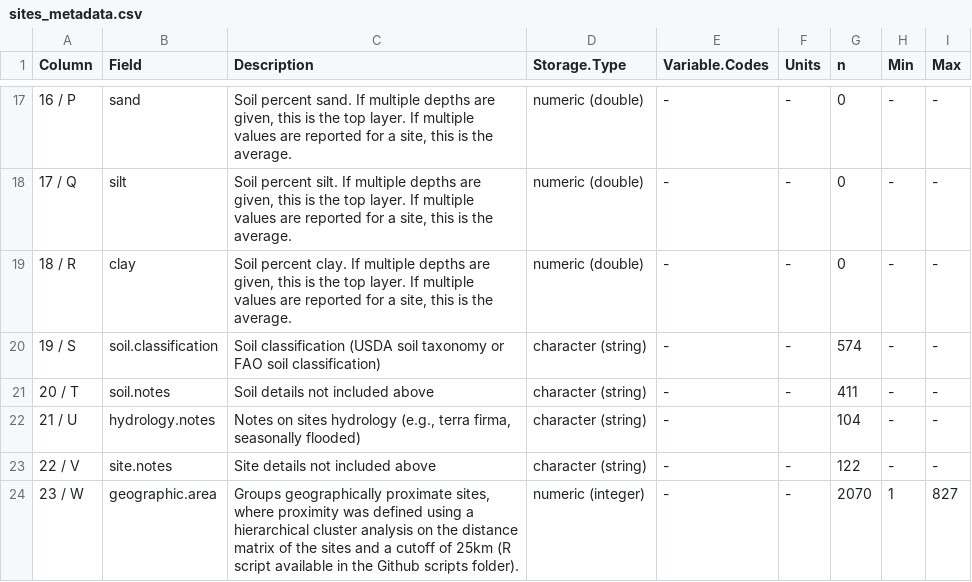
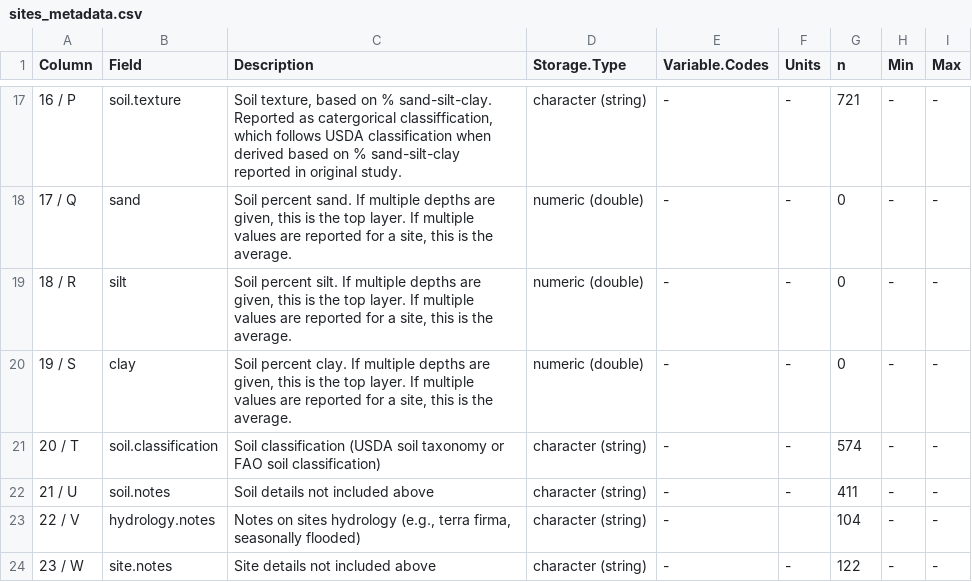
Before and after one commit to forc-db/ForC, a CSV file: metadata/sites_metadata.csv, drawn as a sheet; only a part is shown, gaps mark what is left out; the diff covers the shown part only.

```diff
--- a/metadata/sites_metadata.csv
+++ b/metadata/sites_metadata.csv
@@ -17,8 +17,8 @@ Column,Field,Description,Storage.Type,Variable.Codes,Units,n,Min,Max
-16 / P,sand,"Soil percent sand. If multiple depths are given, this is the top layer. If multiple values are reported for a site, this is the average.",numeric (double),-,-,0,-,-
-17 / Q,silt,"Soil percent silt. If multiple depths are given, this is the top layer. If multiple values are reported for a site, this is the average.",numeric (double),-,-,0,-,-
-18 / R,clay,"Soil percent clay. If multiple depths are given, this is the top layer. If multiple values are reported for a site, this is the average.",numeric (double),-,-,0,-,-
-19 / S,soil.classification,Soil classification (USDA soil taxonomy or FAO soil classification),character (string),-,-,574,-,-
-20 / T,soil.notes,Soil details not included above,character (string),-,-,411,-,-
-21 / U,hydrology.notes,"Notes on sites hydrology (e.g., terra firma, seasonally flooded) ",character (string),-,,104,-,-
-22 / V,site.notes,Site details not included above,character (string),-,-,122,-,-
-23 / W,geographic.area,"Groups geographically proximate sites, where proximity was defined using a hierarchical cluster analysis on the distance matrix of the sites and a cutoff of 25km (R script available in the Github scripts folder).",numeric (integer) ,-,-,2070,1,827
+16 / P,soil.texture,"Soil texture, based on % sand-silt-clay. Reported as catergorical classiffication, which follows USDA classification when derived based on % sand-silt-clay reported in original study. ",character (string),-,-,721,-,-
+17 / Q,sand,"Soil percent sand. If multiple depths are given, this is the top layer. If multiple values are reported for a site, this is the average.",numeric (double),-,-,0,-,-
+18 / R,silt,"Soil percent silt. If multiple depths are given, this is the top layer. If multiple values are reported for a site, this is the average.",numeric (double),-,-,0,-,-
+19 / S,clay,"Soil percent clay. If multiple depths are given, this is the top layer. If multiple values are reported for a site, this is the average.",numeric (double),-,-,0,-,-
+20 / T,soil.classification,Soil classification (USDA soil taxonomy or FAO soil classification),character (string),-,-,574,-,-
+21 / U,soil.notes,Soil details not included above,character (string),-,-,411,-,-
+22 / V,hydrology.notes,"Notes on sites hydrology (e.g., terra firma, seasonally flooded) ",character (string),-,,104,-,-
+23 / W,site.notes,Site details not included above,character (string),-,-,122,-,-
```
Also changed, not shown: 2 added rows, 1 removed row and 89 edited cells elsewhere in this file, 1 other file.
